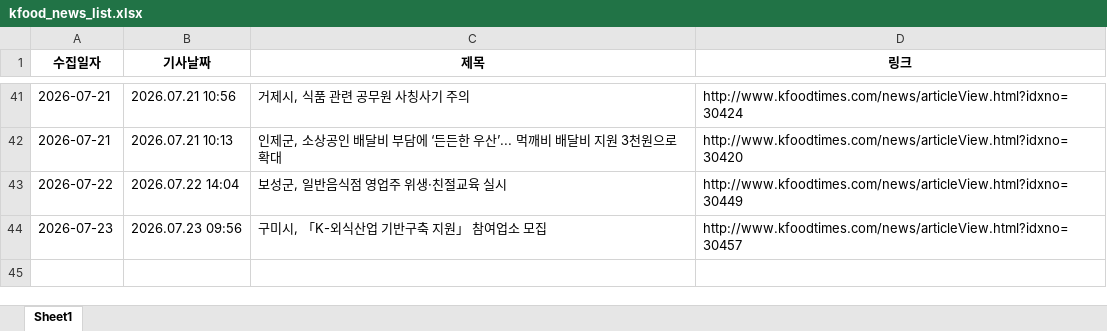
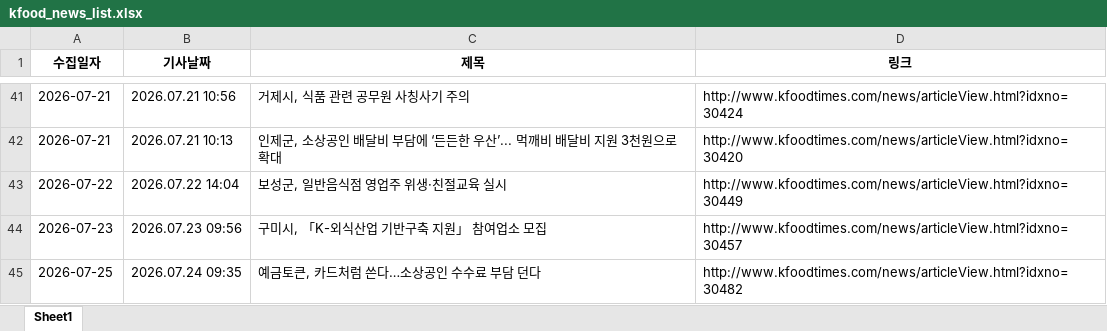
Before and after one commit to nicenajk/Kfood_news, an Excel workbook: kfood_news_list.xlsx, sheet Sheet1, drawn as a sheet; only a part is shown, gaps mark what is left out; values as stored, in another font and other column widths than the file's, no borders; the diff names each change by its address in the sheet, - before the commit and + after, or states it on an @@ line.

```diff
--- a/kfood_news_list.xlsx (sheet Sheet1)
+++ b/kfood_news_list.xlsx (sheet Sheet1)
+row 45: 2026-07-25 | 2026.07.24 09:35 | 예금토큰, 카드처럼 쓴다…소상공인 수수료 부담 던다 | http://www.kfoodtimes.com/news/articleView.html?idxno=30482
```
